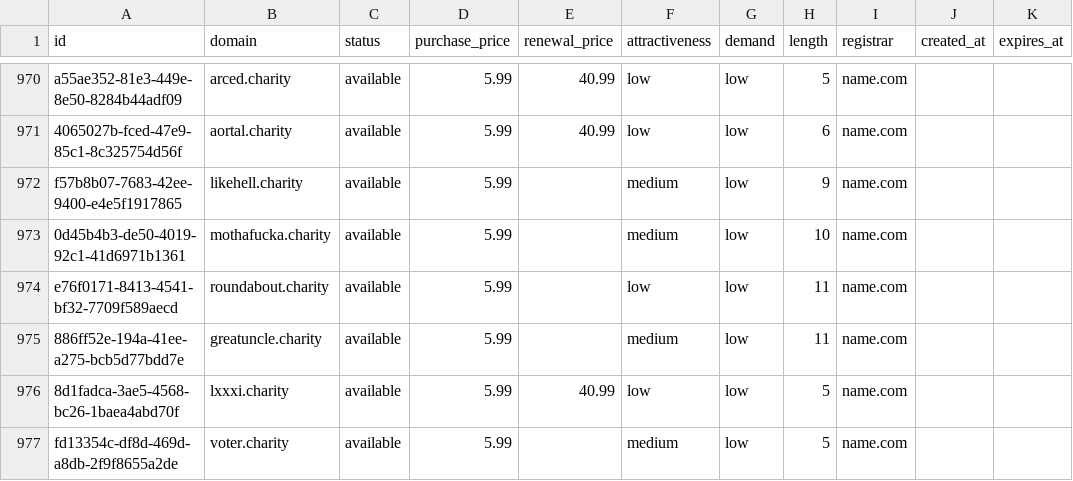
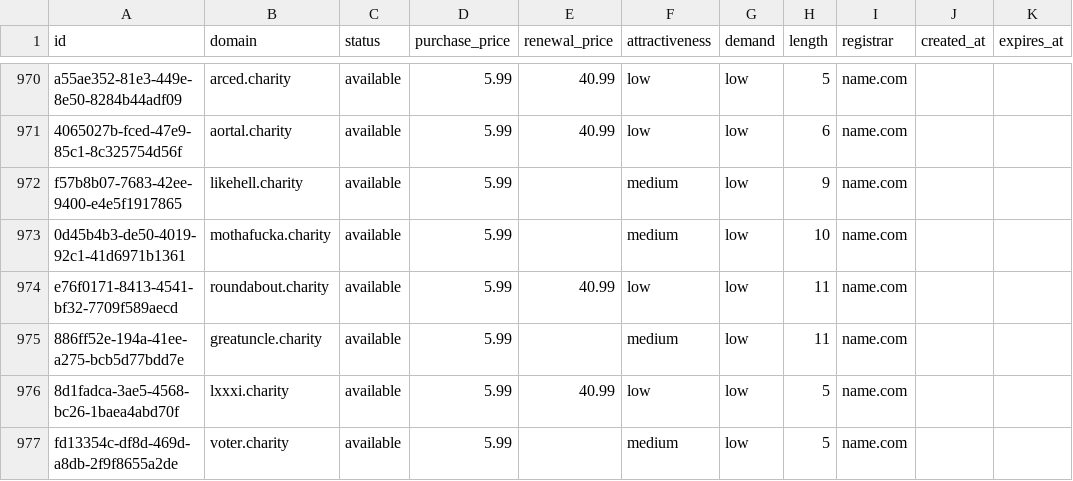
Before and after one commit to UniqueDomains/charity-oneword-domains, a CSV file: charity.csv, drawn as a sheet; only a part is shown, gaps mark what is left out.

Commit message:
Domains update

```diff
--- a/charity.csv
+++ b/charity.csv
@@ -973,3 +973,3 @@ f57b8b07-7683-42ee-9400-e4e5f1917865,likehell.charity,available,5.99,,medium,low
 0d45b4b3-de50-4019-92c1-41d6971b1361,mothafucka.charity,available,5.99,,medium,low,10,name.com,,
-e76f0171-8413-4541-bf32-7709f589aecd,roundabout.charity,available,5.99,,low,low,11,name.com,,
+e76f0171-8413-4541-bf32-7709f589aecd,roundabout.charity,available,5.99,40.99,low,low,11,name.com,,
 886ff52e-194a-41ee-a275-bcb5d77bdd7e,greatuncle.charity,available,5.99,,medium,low,11,name.com,,
```
Also changed, not shown: 4 other files.
